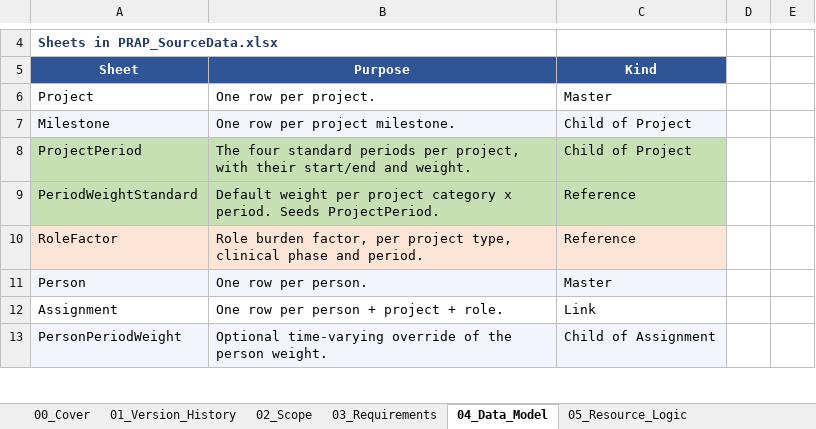
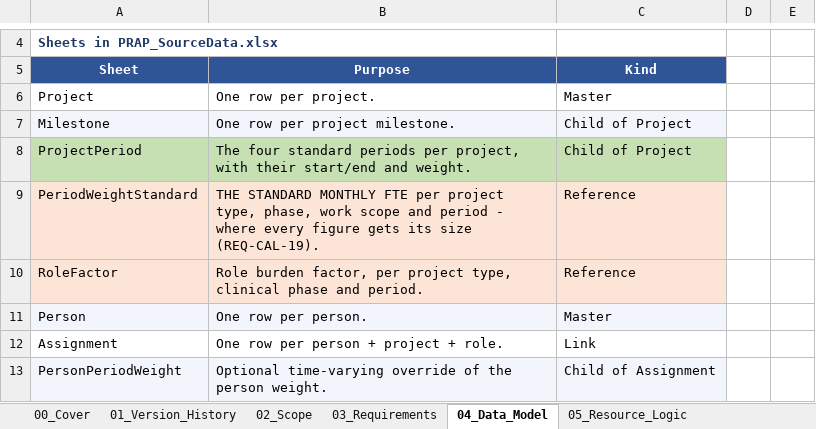
Before and after one commit to Dan5050-now/project1, an Excel workbook: docs/PRAP_Development_Plan_v2.39.xlsx, sheet 04_Data_Model, drawn as a sheet; only a part is shown, gaps mark what is left out; values as stored, in another font and other column widths than the file's, no borders; the diff names each change by its address in the sheet, - before the commit and + after, or states it on an @@ line.

```diff
--- a/docs/PRAP_Development_Plan_v2.39.xlsx (sheet 04_Data_Model)
+++ b/docs/PRAP_Development_Plan_v2.39.xlsx (sheet 04_Data_Model)
-A9:C9 fill: #C6E0B4
+A9:C9 fill: #FCE4D6
-B9 (Purpose): Default weight per project category x period. Seeds ProjectPeriod.
+B9 (Purpose): THE STANDARD MONTHLY FTE per project type, phase, work scope and period - where every figure gets its size (REQ-CAL-19).
```
Also changed, not shown: docs/PRAP_AI_Agent_Guide_v1.0.xlsx, templates/PRAP_SourceData_Dummy_10x10_v1.7.xlsx, 11 other files.
